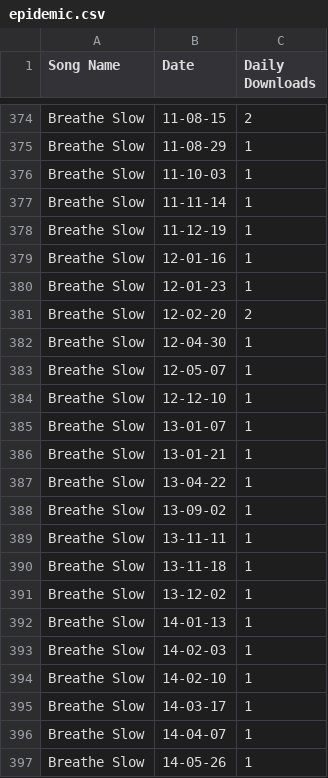
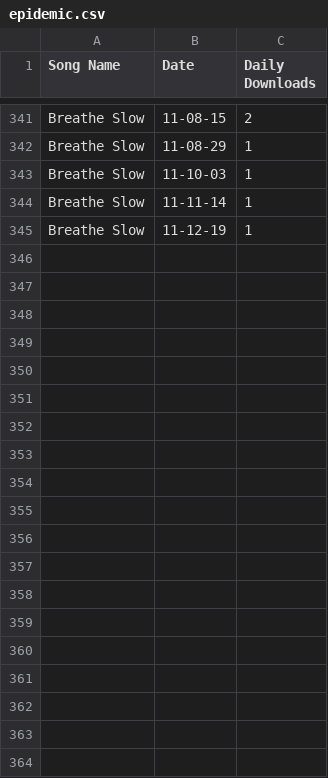
Before and after one commit to kurtbradd/data-visualizer-web-app, a CSV file: data/epidemic.csv, drawn as a sheet; only a part is shown, gaps mark what is left out; the diff covers the shown part only.

```diff
--- a/data/epidemic.csv
+++ b/data/epidemic.csv
@@ -378,20 +345 @@ Breathe Slow,11-11-14,1
 Breathe Slow,11-12-19,1
-Breathe Slow,12-01-16,1
-Breathe Slow,12-01-23,1
-Breathe Slow,12-02-20,2
-Breathe Slow,12-04-30,1
-Breathe Slow,12-05-07,1
-Breathe Slow,12-12-10,1
-Breathe Slow,13-01-07,1
-Breathe Slow,13-01-21,1
-Breathe Slow,13-04-22,1
-Breathe Slow,13-09-02,1
-Breathe Slow,13-11-11,1
-Breathe Slow,13-11-18,1
-Breathe Slow,13-12-02,1
-Breathe Slow,14-01-13,1
-Breathe Slow,14-02-03,1
-Breathe Slow,14-02-10,1
-Breathe Slow,14-03-17,1
-Breathe Slow,14-04-07,1
-Breathe Slow,14-05-26,1
```
Also changed, not shown: 33 removed rows elsewhere in this file.
